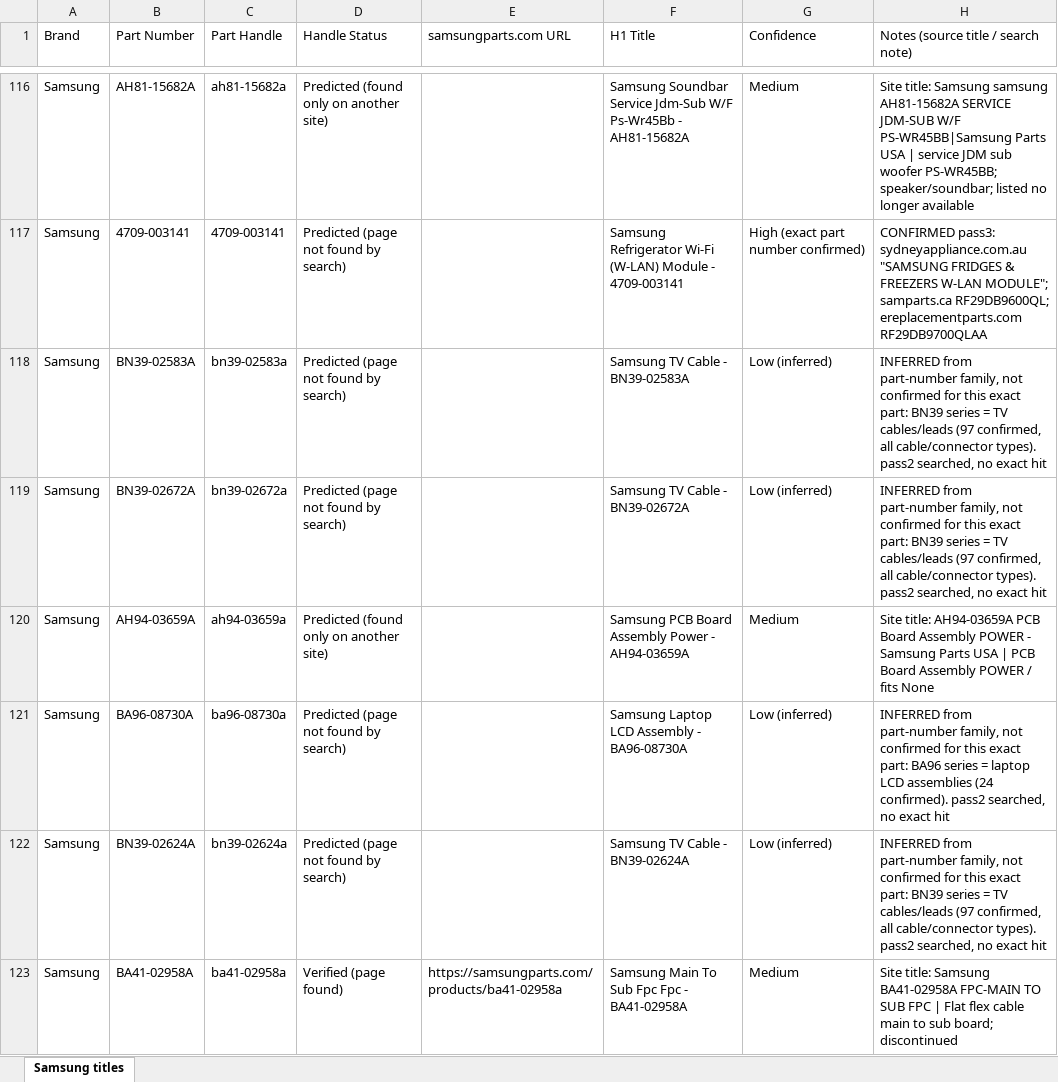
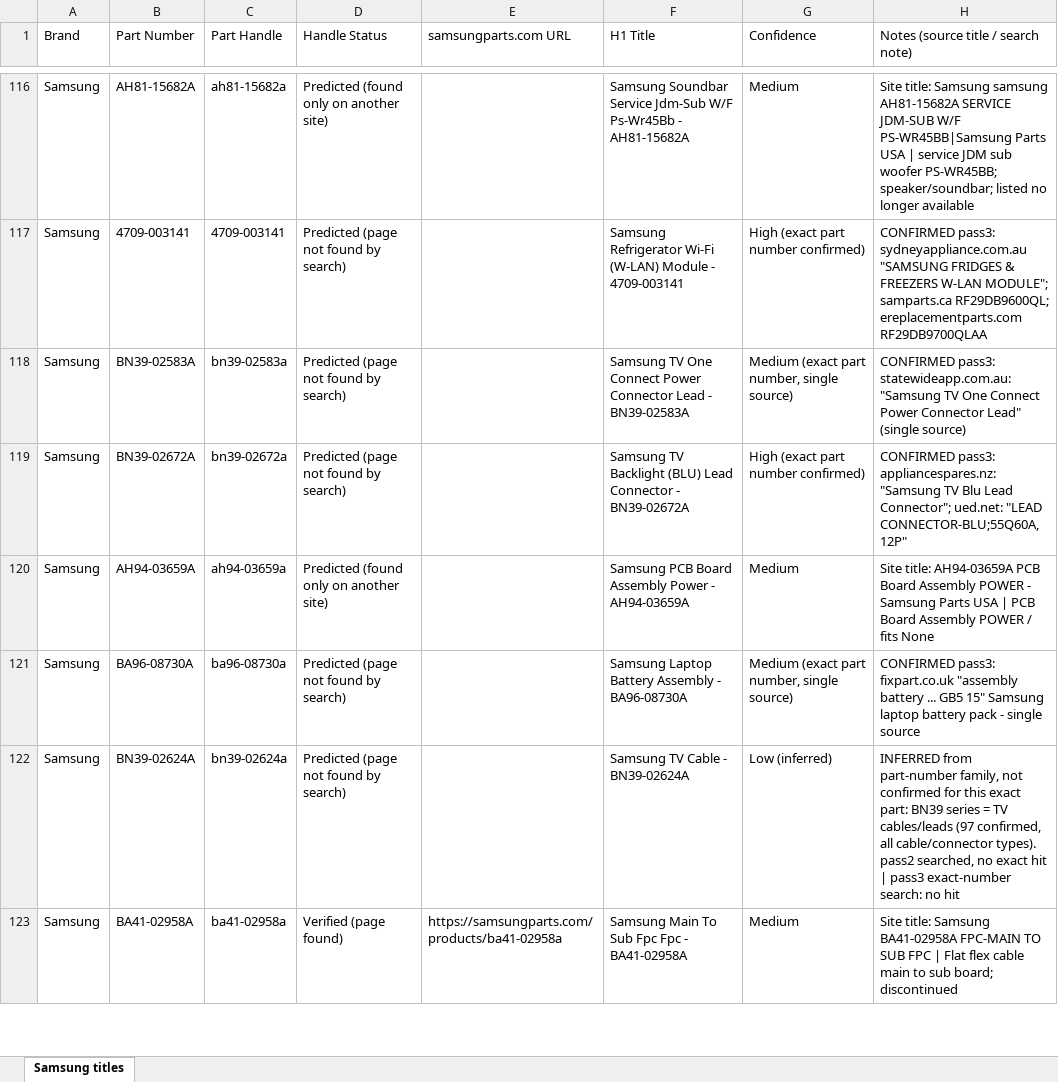
Before and after one commit to Abdul-nabi123/title-search, an Excel workbook: Samsung_qty_H1_tags.xlsx, sheet Samsung titles, drawn as a sheet; only a part is shown, gaps mark what is left out; values as stored, in another font and other column widths than the file's, no cell formats; the diff covers the shown part only; the diff names each change by its address in the sheet, - before the commit and + after, or states it on an @@ line.

```diff
--- a/Samsung_qty_H1_tags.xlsx (sheet Samsung titles)
+++ b/Samsung_qty_H1_tags.xlsx (sheet Samsung titles)
-F118 (H1 Title): Samsung TV Cable - BN39-02583A
+F118 (H1 Title): Samsung TV One Connect Power Connector Lead - BN39-02583A
-G118 (Confidence): Low (inferred)
+G118 (Confidence): Medium (exact part number, single source)
-H118: INFERRED from part-number family, not confirmed for this exact part: BN39 series = TV cables/leads (97 confirmed, all cable/connector types). pass2 searched, no exact hit
+H118: CONFIRMED pass3: statewideapp.com.au: "Samsung TV One Connect Power Connector Lead" (single source)
-F119 (H1 Title): Samsung TV Cable - BN39-02672A
+F119 (H1 Title): Samsung TV Backlight (BLU) Lead Connector - BN39-02672A
-G119 (Confidence): Low (inferred)
+G119 (Confidence): High (exact part number confirmed)
-H119: INFERRED from part-number family, not confirmed for this exact part: BN39 series = TV cables/leads (97 confirmed, all cable/connector types). pass2 searched, no exact hit
+H119: CONFIRMED pass3: appliancespares.nz: "Samsung TV Blu Lead Connector"; ued.net: "LEAD CONNECTOR-BLU;55Q60A,12P"
-F121 (H1 Title): Samsung Laptop LCD Assembly - BA96-08730A
+F121 (H1 Title): Samsung Laptop Battery Assembly - BA96-08730A
-G121 (Confidence): Low (inferred)
+G121 (Confidence): Medium (exact part number, single source)
-H121: INFERRED from part-number family, not confirmed for this exact part: BA96 series = laptop LCD assemblies (24 confirmed). pass2 searched, no exact hit
+H121: CONFIRMED pass3: fixpart.co.uk "assembly battery ... GB5 15" Samsung laptop battery pack - single source
-H122: …exact hit
+H122: …exact hit | pass3 exact-number search: no hit
```
Also changed, not shown: 503 edited cells elsewhere in this sheet, cell formats.
